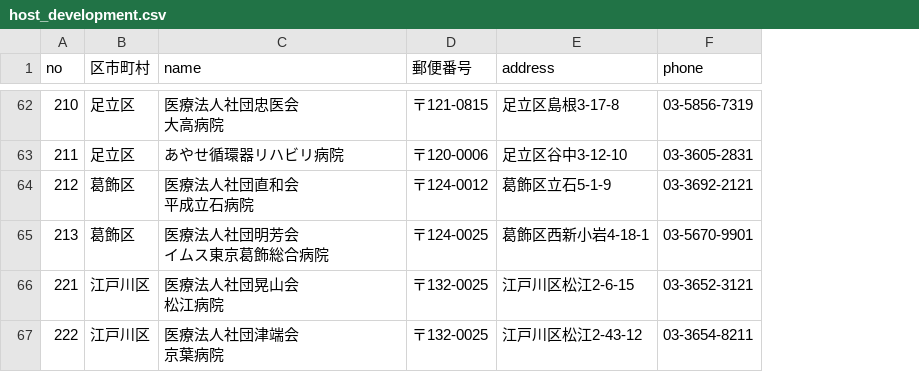
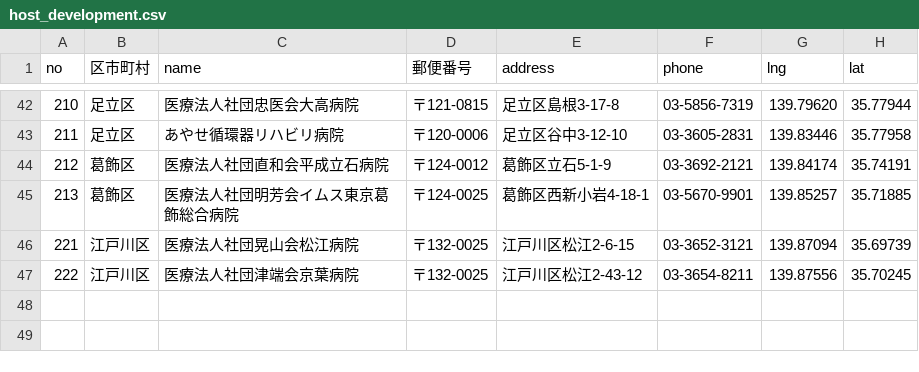
Before and after one commit to Sato1994/nurse_app, a CSV file: api/db/csv/host_development.csv, drawn as a sheet; only a part is shown, gaps mark what is left out; addresses are those after the commit; ↵ is a line break in a cell; the diff covers the shown part only; the diff names each change by its address in the sheet, - before the commit and + after, or states it on an @@ line.

```diff
--- a/api/db/csv/host_development.csv
+++ b/api/db/csv/host_development.csv
+column G (lng), rows 42-47: 139.79620 | 139.83446 | 139.84174 | 139.85257 | 139.87094 | 139.87556
+column H (lat), rows 42-47: 35.77944 | 35.77958 | 35.74191 | 35.71885 | 35.69739 | 35.70245
-C42 (name): 医療法人社団忠医会 ↵ 大高病院
+C42 (name): 医療法人社団忠医会大高病院
-C44 (name): 医療法人社団直和会 ↵ 平成立石病院
+C44 (name): 医療法人社団直和会平成立石病院
-C45 (name): 医療法人社団明芳会 ↵ イムス東京葛飾総合病院
+C45 (name): 医療法人社団明芳会イムス東京葛飾総合病院
-C46 (name): 医療法人社団晃山会 ↵ 松江病院
+C46 (name): 医療法人社団晃山会松江病院
-C47 (name): 医療法人社団津端会 ↵ 京葉病院
+C47 (name): 医療法人社団津端会京葉病院
```
Also changed, not shown: 20 removed rows and 23 edited cells elsewhere in this file, api/db/csv/host_min.csv, api/db/csv/user_development.csv, 12 other files.
